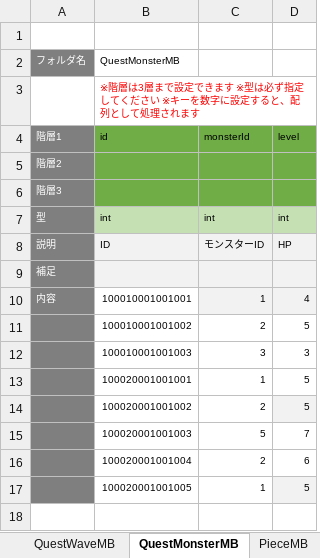
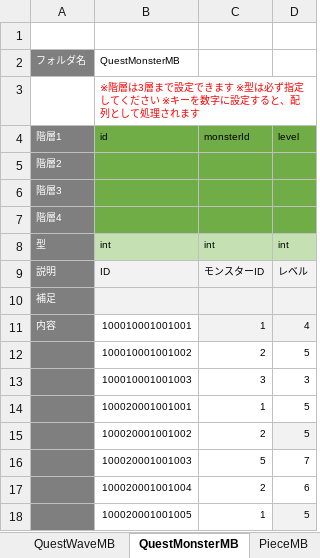
Before and after one commit to kimkimkimkimkim/PuzzleMonster, an Excel workbook: Assets/PlayFabData/Excel/Data.xlsm, sheet QuestMonsterMB, drawn as a sheet; values as stored, in another font and other column widths than the file's, no borders; charts and pictures not drawn; addresses are those after the commit; the diff names each change by its address in the sheet, - before the commit and + after, or states it on an @@ line.

```diff
--- a/Assets/PlayFabData/Excel/Data.xlsm (sheet QuestMonsterMB)
+++ b/Assets/PlayFabData/Excel/Data.xlsm (sheet QuestMonsterMB)
+row 7: 階層4
-D9: HP
+D9: レベル
```
Also changed, not shown: sheet QuestMB, sheet ダメージシミュレーション, sheet GachaBoxMB, sheet VirtualCurrencyMB, sheet PropertyMB, sheet QuestCategoryMB, 20 more sheets, charts or pictures, 23 other files.
